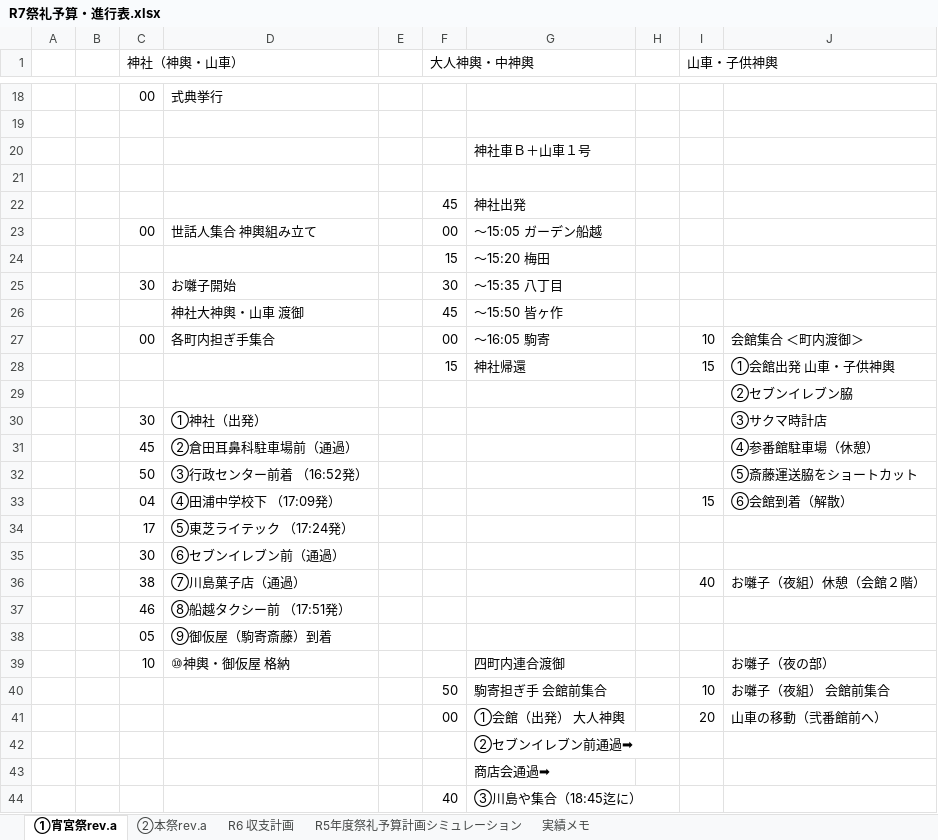
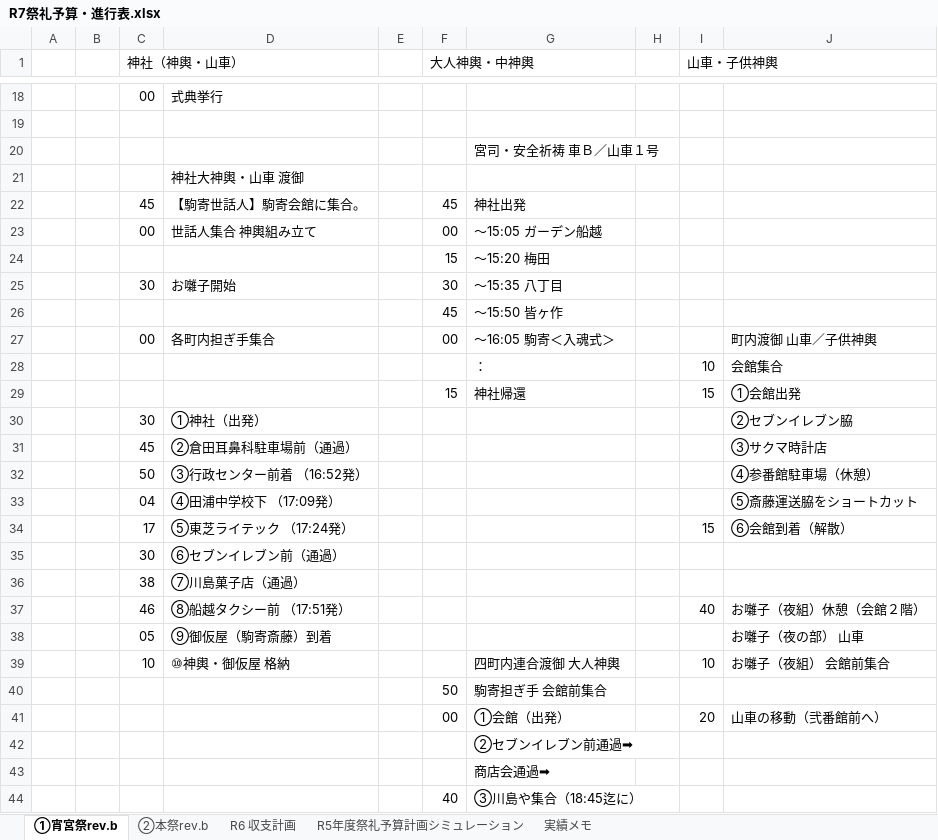
Before and after one commit to git-91011tds/komatest, an Excel workbook: R7祭礼予算・進行表.xlsx, sheet ①宵宮祭rev.b, drawn as a sheet; only a part is shown, gaps mark what is left out; values as stored, in another font and other column widths than the file's, no cell formats; charts and pictures not drawn; removed rows and columns are numbered as before the commit, all else as after; the diff covers the shown part only; the diff names each change by its address in the sheet, - before the commit and + after, or states it on an @@ line.

```diff
--- a/R7祭礼予算・進行表.xlsx (sheet ①宵宮祭rev.b)
+++ b/R7祭礼予算・進行表.xlsx (sheet ①宵宮祭rev.b)
-sheet tab: ①宵宮祭rev.a
+sheet tab: ①宵宮祭rev.b
-sheet tab: ②本祭rev.a
+sheet tab: ②本祭rev.b
-G20: 神社車Ｂ＋山車１号
+G20: 宮司・安全祈祷 車Ｂ／山車１号
-D21: (empty)
+D21: 神社大神輿・山車 渡御
-C22 (神社（神輿・山車）): (empty)
+C22 (神社（神輿・山車）): 45
-D22: (empty)
+D22: 【駒寄世話人】駒寄会館に集合。
-D26: 神社大神輿・山車 渡御
+D26: (empty)
-G27: ～16:05 駒寄
+G27: ～16:05 駒寄＜入魂式＞
-I27 (山車・子供神輿): 10
+I27 (山車・子供神輿): (empty)
-J27: 会館集合 ＜町内渡御＞
+J27: 町内渡御 山車／子供神輿
+row 28:  |  |  |  |  |  | ： |  | 10 | 会館集合
-J29: ①会館出発 山車・子供神輿
+J29: ①会館出発
-row 29:  |  |  |  |  |  |  |  |  | ②セブンイレブン脇
-J30: ③サクマ時計店
+J30: ②セブンイレブン脇
-J31: ④参番館駐車場（休憩）
+J31: ③サクマ時計店
-J32: ⑤斎藤運送脇をショートカット
+J32: ④参番館駐車場（休憩）
+row 33:  |  | 04 | ④田浦中学校下 （17:09発） |  |  |  |  |  | ⑤斎藤運送脇をショートカット
-C34 (神社（神輿・山車）): 04
+C34 (神社（神輿・山車）): 17
-D34: ④田浦中学校下 （17:09発）
+D34: ⑤東芝ライテック （17:24発）
-row 34:  |  | 17 | ⑤東芝ライテック （17:24発）
+row 36:  |  | 38 | ⑦川島菓子店（通過）
-C37 (神社（神輿・山車）): 38
+C37 (神社（神輿・山車）): 46
-D37: ⑦川島菓子店（通過）
+D37: ⑧船越タクシー前 （17:51発）
-row 37:  |  | 46 | ⑧船越タクシー前 （17:51発）
-J38: (empty)
+J38: お囃子（夜の部） 山車
-G39: 四町内連合渡御
+G39: 四町内連合渡御 大人神輿
-I39 (山車・子供神輿): (empty)
+I39 (山車・子供神輿): 10
-J39: お囃子（夜の部）
+J39: お囃子（夜組） 会館前集合
-I40 (山車・子供神輿): 10
+I40 (山車・子供神輿): (empty)
-J40: お囃子（夜組） 会館前集合
+J40: (empty)
-G41: ①会館（出発） 大人神輿
+G41: ①会館（出発）
```
Also changed, not shown: 1 moved row and 5 edited cells elsewhere in this sheet, sheet ②本祭rev.b, cell formats, charts or pictures, 31 other files.
